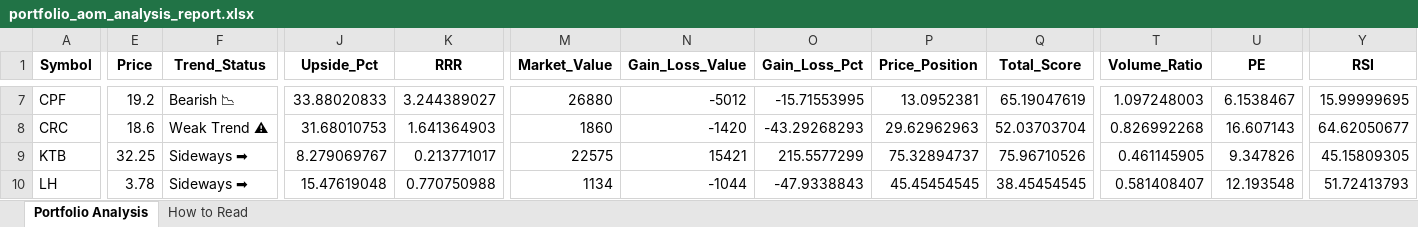
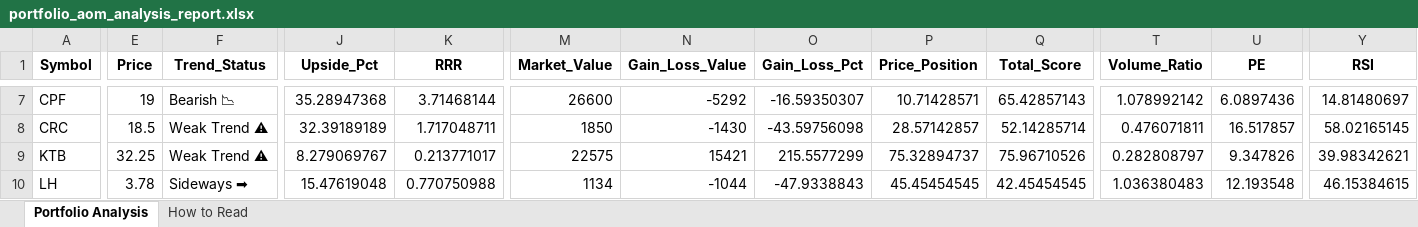
Before and after one commit to spaceblue9/StockInvestment, an Excel workbook: portfolio_aom_analysis_report.xlsx, sheet Portfolio Analysis, drawn as a sheet; only a part is shown, gaps mark what is left out; values as stored, in another font and other column widths than the file's, no borders; the diff covers the shown part only; the diff names each change by its address in the sheet, - before the commit and + after, or states it on an @@ line.

Commit message:
Update Portfolio

```diff
--- a/portfolio_aom_analysis_report.xlsx (sheet Portfolio Analysis)
+++ b/portfolio_aom_analysis_report.xlsx (sheet Portfolio Analysis)
-E7 (Price): 19.2
+E7 (Price): 19
-J7 (Upside_Pct): 33.88020833
+J7 (Upside_Pct): 35.28947368
-K7 (RRR): 3.244389027
+K7 (RRR): 3.71468144
-M7 (Market_Value): 26880
+M7 (Market_Value): 26600
-N7 (Gain_Loss_Value): -5012
+N7 (Gain_Loss_Value): -5292
-O7 (Gain_Loss_Pct): -15.71553995
+O7 (Gain_Loss_Pct): -16.59350307
-P7 (Price_Position): 13.0952381
+P7 (Price_Position): 10.71428571
-Q7 (Total_Score): 65.19047619
+Q7 (Total_Score): 65.42857143
-T7 (Volume_Ratio): 1.097248003
+T7 (Volume_Ratio): 1.078992142
-U7 (PE): 6.1538467
+U7 (PE): 6.0897436
-Y7 (RSI): 15.99999695
+Y7 (RSI): 14.81480697
-E8 (Price): 18.6
+E8 (Price): 18.5
-J8 (Upside_Pct): 31.68010753
+J8 (Upside_Pct): 32.39189189
-K8 (RRR): 1.641364903
+K8 (RRR): 1.717048711
-M8 (Market_Value): 1860
+M8 (Market_Value): 1850
-N8 (Gain_Loss_Value): -1420
+N8 (Gain_Loss_Value): -1430
-O8 (Gain_Loss_Pct): -43.29268293
+O8 (Gain_Loss_Pct): -43.59756098
-P8 (Price_Position): 29.62962963
+P8 (Price_Position): 28.57142857
-Q8 (Total_Score): 52.03703704
+Q8 (Total_Score): 52.14285714
-T8 (Volume_Ratio): 0.826992268
+T8 (Volume_Ratio): 0.476071811
-U8 (PE): 16.607143
+U8 (PE): 16.517857
-Y8 (RSI): 64.62050677
+Y8 (RSI): 58.02165145
-F9 (Trend_Status): Sideways ➡
+F9 (Trend_Status): Weak Trend ⚠
-T9 (Volume_Ratio): 0.461145905
+T9 (Volume_Ratio): 0.282808797
-Y9 (RSI): 45.15809305
+Y9 (RSI): 39.98342621
-Q10 (Total_Score): 38.45454545
+Q10 (Total_Score): 42.45454545
-T10 (Volume_Ratio): 0.581408407
+T10 (Volume_Ratio): 1.036380483
-Y10 (RSI): 51.72413793
+Y10 (RSI): 46.15384615
```
Also changed, not shown: 145 edited cells elsewhere in this sheet, portfolio_aom.xlsx, portfolio_eak.xlsx, 3 other files.
